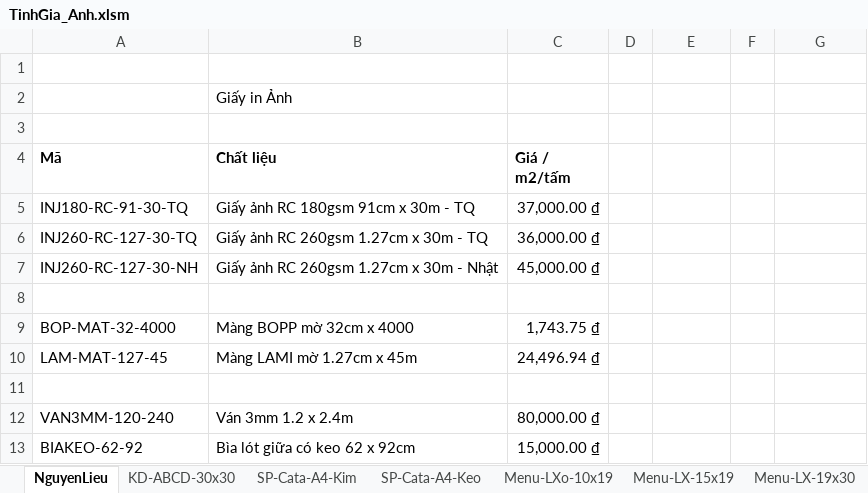
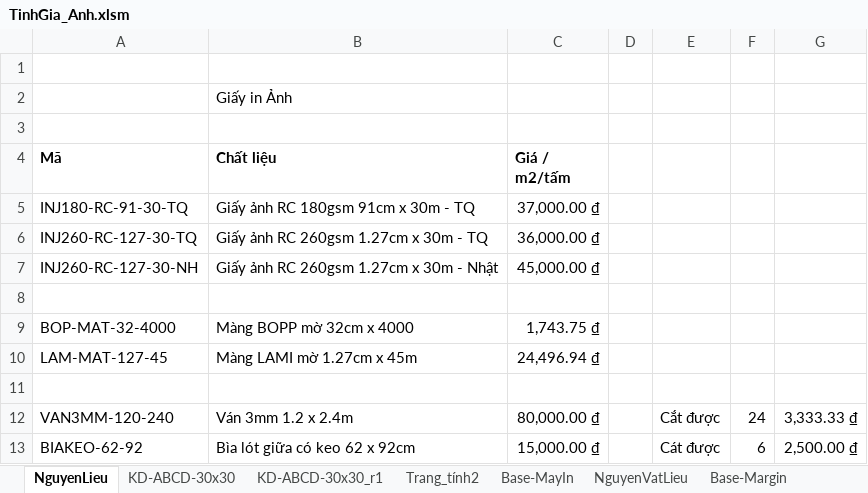
Before and after one commit to DzungHg/Excels-Projects, an Excel workbook: TinhGia_Anh/TinhGia_Anh.xlsm, sheet NguyenLieu, drawn as a sheet; values as stored, in another font and other column widths than the file's, no borders; the diff names each change by its address in the sheet, - before the commit and + after, or states it on an @@ line.

```diff
--- a/TinhGia_Anh/TinhGia_Anh.xlsm (sheet NguyenLieu)
+++ b/TinhGia_Anh/TinhGia_Anh.xlsm (sheet NguyenLieu)
-sheet tab: SP-Cata-A4-Kim
-sheet tab: SP-Cata-A4-Keo
-sheet tab: Menu-LXo-10x19
-sheet tab: Menu-LX-15x19
-sheet tab: Menu-LX-19x30
+sheet tab: KD-ABCD-30x30_r1
+sheet tab: Trang_tính2
-E12: (empty)
+E12: Cắt được
-F12: (empty)
+F12: 24
-G12: (empty)
+G12: 3,333.33 ₫
-E13: (empty)
+E13: Cát được
-F13: (empty)
+F13: 6
-G13: (empty)
+G13: 2,500.00 ₫
```
Also changed, not shown: sheet KD-ABCD-30x30, other sheet tabs, charts or pictures, TinhChiPhiIn/TinhGiaThanhIn_v1-b2.xlsm.
